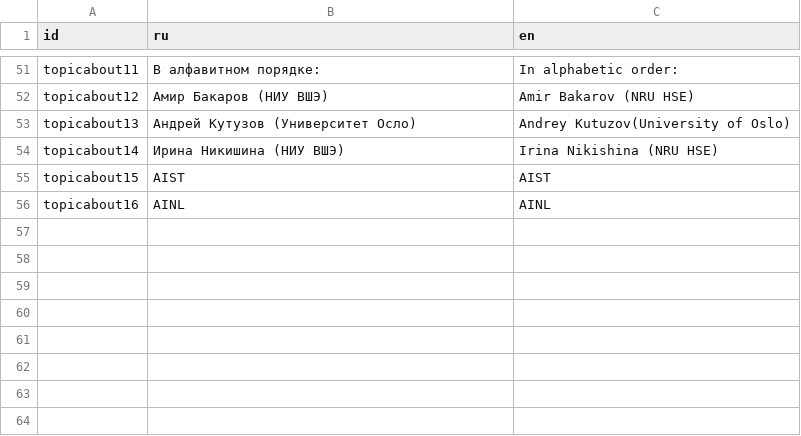
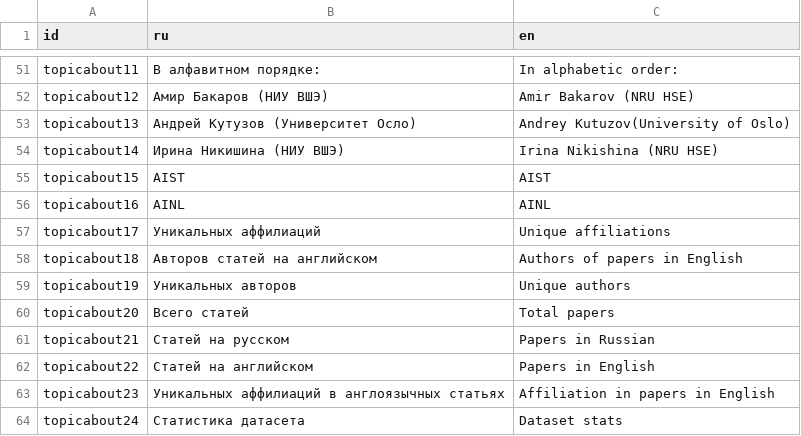
Before and after one commit to rusnlp/rusnlp, a TSV file: code/web/strings.tsv, drawn as a sheet; only a part is shown, gaps mark what is left out; the diff names each change by its address in the sheet, - before the commit and + after, or states it on an @@ line.

```diff
--- a/code/web/strings.tsv
+++ b/code/web/strings.tsv
+row 57: topicabout17 | Уникальных аффилиаций | Unique affiliations
+row 58: topicabout18 | Авторов статей на английском | Authors of papers in English
+row 59: topicabout19 | Уникальных авторов | Unique authors
+row 60: topicabout20 | Всего статей | Total papers
+row 61: topicabout21 | Статей на русском | Papers in Russian
+row 62: topicabout22 | Статей на английском | Papers in English
+row 63: topicabout23 | Уникальных аффилиаций в англоязычных статьях | Affiliation in papers in English
+row 64: topicabout24 | Статистика датасета | Dataset stats
```
Also changed, not shown: 3 other files.
